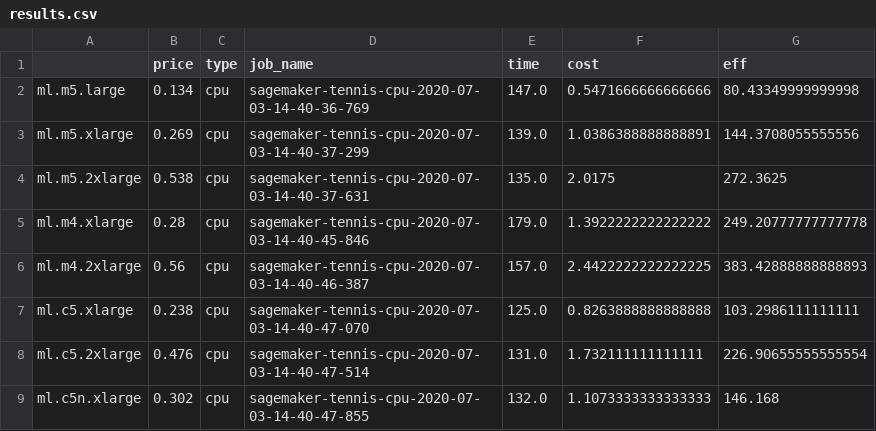
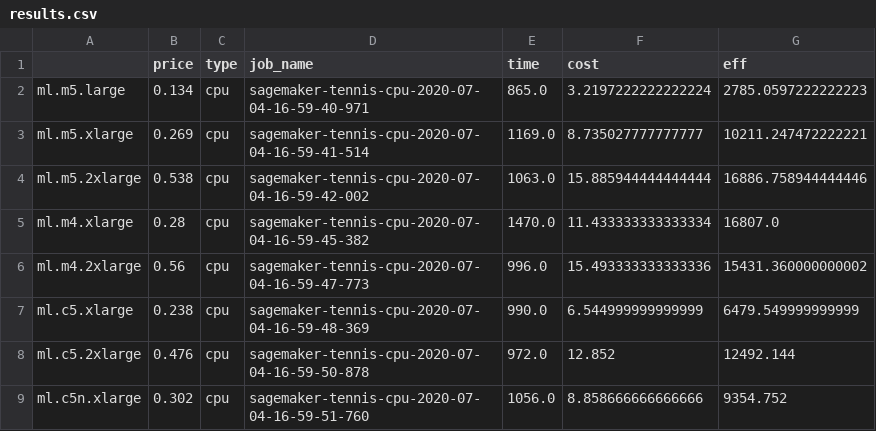
Before and after one commit to daniel-fudge/sagemaker-tennis, a CSV file: results.csv, drawn as a sheet; only a part is shown; the diff covers the shown part only.

Commit message:
Updated with final Video capture results.

```diff
--- a/results.csv
+++ b/results.csv
@@ -1,9 +1,9 @@
 ,price,type,job_name,time,cost,eff
-ml.m5.large,0.134,cpu,sagemaker-tennis-cpu-2020-07-03-14-40-36-769,147.0,0.5471666666666666,80.43349999999998
-ml.m5.xlarge,0.269,cpu,sagemaker-tennis-cpu-2020-07-03-14-40-37-299,139.0,1.0386388888888891,144.3708055555556
-ml.m5.2xlarge,0.538,cpu,sagemaker-tennis-cpu-2020-07-03-14-40-37-631,135.0,2.0175,272.3625
-ml.m4.xlarge,0.28,cpu,sagemaker-tennis-cpu-2020-07-03-14-40-45-846,179.0,1.3922222222222222,249.20777777777778
-ml.m4.2xlarge,0.56,cpu,sagemaker-tennis-cpu-2020-07-03-14-40-46-387,157.0,2.4422222222222225,383.42888888888893
-ml.c5.xlarge,0.238,cpu,sagemaker-tennis-cpu-2020-07-03-14-40-47-070,125.0,0.8263888888888888,103.2986111111111
-ml.c5.2xlarge,0.476,cpu,sagemaker-tennis-cpu-2020-07-03-14-40-47-514,131.0,1.732111111111111,226.90655555555554
-ml.c5n.xlarge,0.302,cpu,sagemaker-tennis-cpu-2020-07-03-14-40-47-855,132.0,1.1073333333333333,146.168
+ml.m5.large,0.134,cpu,sagemaker-tennis-cpu-2020-07-04-16-59-40-971,865.0,3.2197222222222224,2785.0597222222223
+ml.m5.xlarge,0.269,cpu,sagemaker-tennis-cpu-2020-07-04-16-59-41-514,1169.0,8.735027777777777,10211.247472222221
+ml.m5.2xlarge,0.538,cpu,sagemaker-tennis-cpu-2020-07-04-16-59-42-002,1063.0,15.885944444444444,16886.758944444446
+ml.m4.xlarge,0.28,cpu,sagemaker-tennis-cpu-2020-07-04-16-59-45-382,1470.0,11.433333333333334,16807.0
+ml.m4.2xlarge,0.56,cpu,sagemaker-tennis-cpu-2020-07-04-16-59-47-773,996.0,15.493333333333336,15431.360000000002
+ml.c5.xlarge,0.238,cpu,sagemaker-tennis-cpu-2020-07-04-16-59-48-369,990.0,6.544999999999999,6479.549999999999
+ml.c5.2xlarge,0.476,cpu,sagemaker-tennis-cpu-2020-07-04-16-59-50-878,972.0,12.852,12492.144
+ml.c5n.xlarge,0.302,cpu,sagemaker-tennis-cpu-2020-07-04-16-59-51-760,1056.0,8.858666666666666,9354.752
```
Also changed, not shown: 24 edited cells elsewhere in this file, 4 other files.
